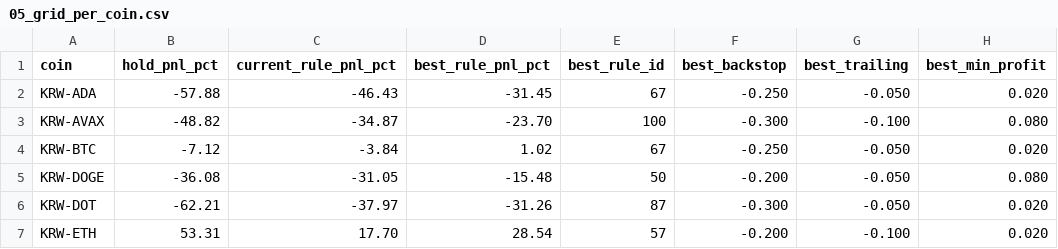
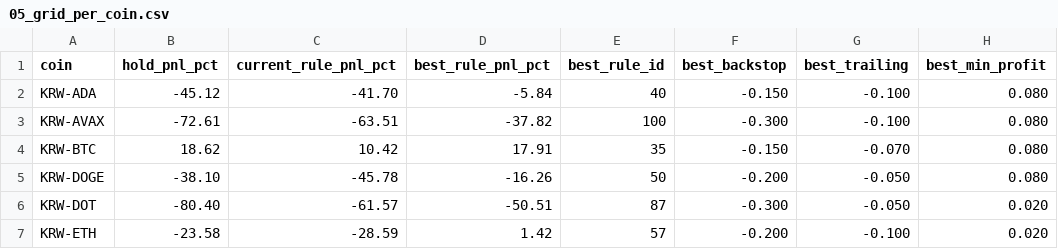
Before and after one commit to migmig/crypto-ai-trader, a CSV file: simulations/results/05_grid_per_coin.csv, drawn as a sheet; only a part is shown; the diff covers the shown part only.

```diff
--- a/simulations/results/05_grid_per_coin.csv
+++ b/simulations/results/05_grid_per_coin.csv
@@ -1,7 +1,7 @@
 coin,hold_pnl_pct,current_rule_pnl_pct,best_rule_pnl_pct,best_rule_id,best_backstop,best_trailing,best_min_profit
-KRW-ADA,-57.88,-46.43,-31.45,67,-0.250,-0.050,0.020
-KRW-AVAX,-48.82,-34.87,-23.70,100,-0.300,-0.100,0.080
-KRW-BTC,-7.12,-3.84,1.02,67,-0.250,-0.050,0.020
-KRW-DOGE,-36.08,-31.05,-15.48,50,-0.200,-0.050,0.080
-KRW-DOT,-62.21,-37.97,-31.26,87,-0.300,-0.050,0.020
-KRW-ETH,53.31,17.70,28.54,57,-0.200,-0.100,0.020
+KRW-ADA,-45.12,-41.70,-5.84,40,-0.150,-0.100,0.080
+KRW-AVAX,-72.61,-63.51,-37.82,100,-0.300,-0.100,0.080
+KRW-BTC,18.62,10.42,17.91,35,-0.150,-0.070,0.080
+KRW-DOGE,-38.10,-45.78,-16.26,50,-0.200,-0.050,0.080
+KRW-DOT,-80.40,-61.57,-50.51,87,-0.300,-0.050,0.020
+KRW-ETH,-23.58,-28.59,1.42,57,-0.200,-0.100,0.020
```
Also changed, not shown: 18 edited cells elsewhere in this file, simulations/results/05_grid_search.csv, simulations/results/05_grid_top.csv, 4 other files.
